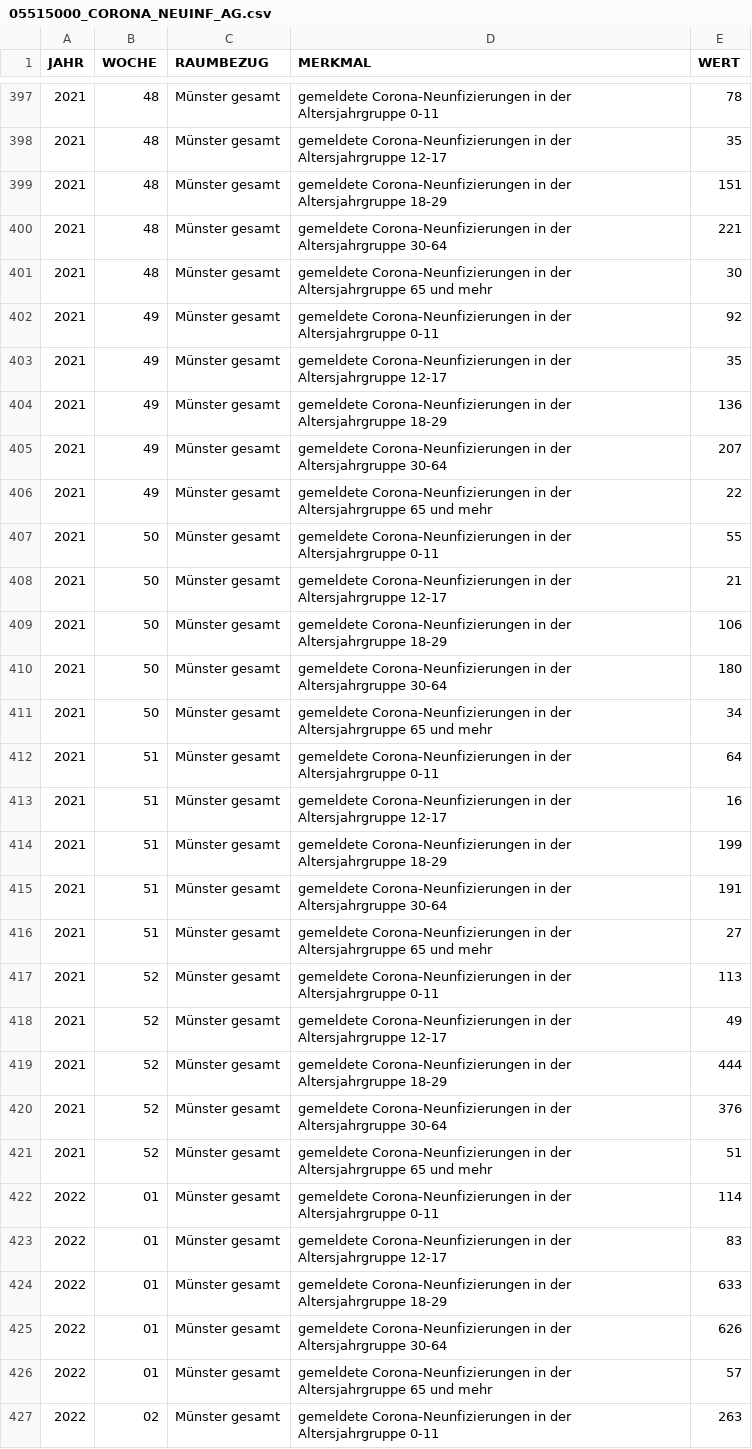
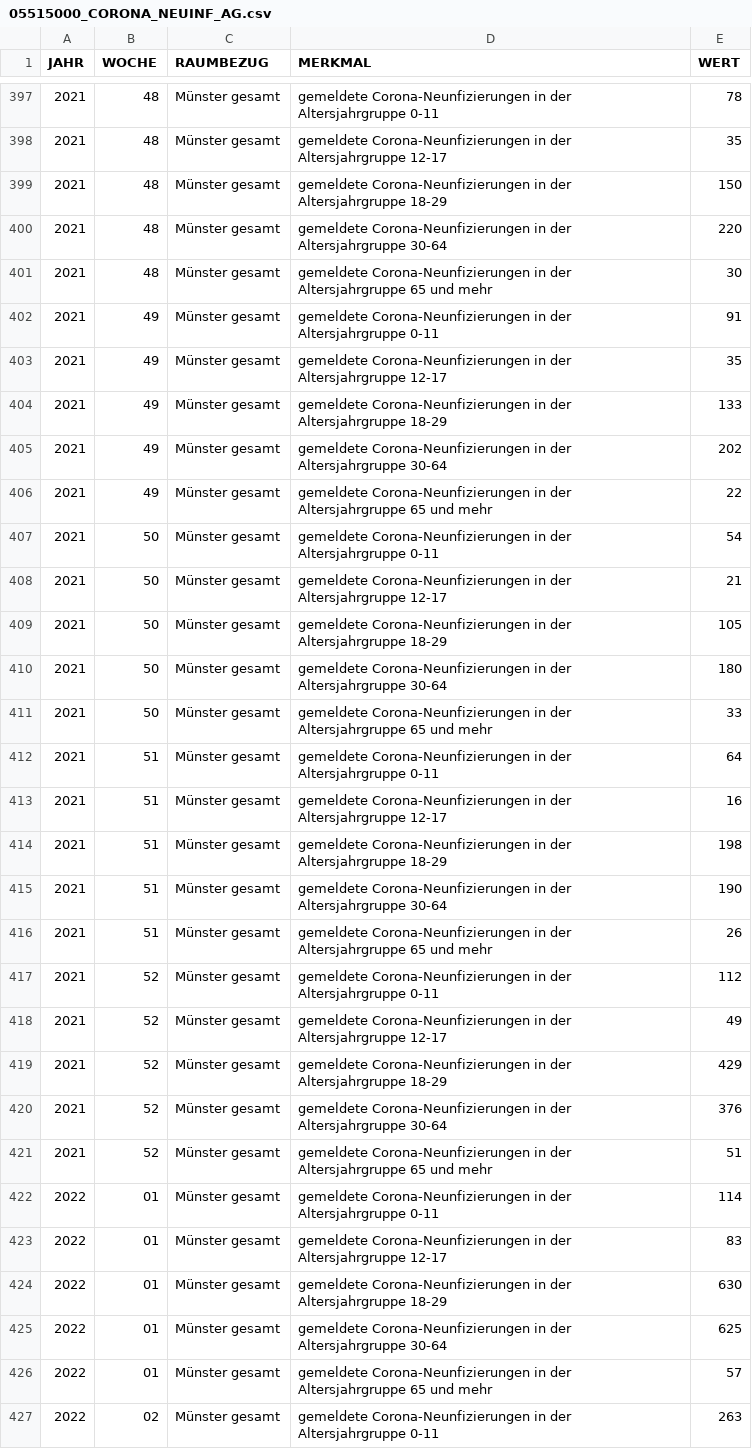
Before and after one commit to od-ms/resources, a CSV file: 05515000_CORONA_NEUINF_AG.csv, drawn as a sheet; only a part is shown, gaps mark what is left out; the diff covers the shown part only.

```diff
--- a/05515000_CORONA_NEUINF_AG.csv
+++ b/05515000_CORONA_NEUINF_AG.csv
@@ -398,23 +398,23 @@
 2021,48,"Münster gesamt","gemeldete Corona-Neunfizierungen in der Altersjahrgruppe 12-17",35
-2021,48,"Münster gesamt","gemeldete Corona-Neunfizierungen in der Altersjahrgruppe 18-29",151
-2021,48,"Münster gesamt","gemeldete Corona-Neunfizierungen in der Altersjahrgruppe 30-64",221
+2021,48,"Münster gesamt","gemeldete Corona-Neunfizierungen in der Altersjahrgruppe 18-29",150
+2021,48,"Münster gesamt","gemeldete Corona-Neunfizierungen in der Altersjahrgruppe 30-64",220
 2021,48,"Münster gesamt","gemeldete Corona-Neunfizierungen in der Altersjahrgruppe 65 und mehr",30
-2021,49,"Münster gesamt","gemeldete Corona-Neunfizierungen in der Altersjahrgruppe 0-11",92
+2021,49,"Münster gesamt","gemeldete Corona-Neunfizierungen in der Altersjahrgruppe 0-11",91
 2021,49,"Münster gesamt","gemeldete Corona-Neunfizierungen in der Altersjahrgruppe 12-17",35
-2021,49,"Münster gesamt","gemeldete Corona-Neunfizierungen in der Altersjahrgruppe 18-29",136
-2021,49,"Münster gesamt","gemeldete Corona-Neunfizierungen in der Altersjahrgruppe 30-64",207
+2021,49,"Münster gesamt","gemeldete Corona-Neunfizierungen in der Altersjahrgruppe 18-29",133
+2021,49,"Münster gesamt","gemeldete Corona-Neunfizierungen in der Altersjahrgruppe 30-64",202
 2021,49,"Münster gesamt","gemeldete Corona-Neunfizierungen in der Altersjahrgruppe 65 und mehr",22
-2021,50,"Münster gesamt","gemeldete Corona-Neunfizierungen in der Altersjahrgruppe 0-11",55
+2021,50,"Münster gesamt","gemeldete Corona-Neunfizierungen in der Altersjahrgruppe 0-11",54
 2021,50,"Münster gesamt","gemeldete Corona-Neunfizierungen in der Altersjahrgruppe 12-17",21
-2021,50,"Münster gesamt","gemeldete Corona-Neunfizierungen in der Altersjahrgruppe 18-29",106
+2021,50,"Münster gesamt","gemeldete Corona-Neunfizierungen in der Altersjahrgruppe 18-29",105
 2021,50,"Münster gesamt","gemeldete Corona-Neunfizierungen in der Altersjahrgruppe 30-64",180
-2021,50,"Münster gesamt","gemeldete Corona-Neunfizierungen in der Altersjahrgruppe 65 und mehr",34
+2021,50,"Münster gesamt","gemeldete Corona-Neunfizierungen in der Altersjahrgruppe 65 und mehr",33
 2021,51,"Münster gesamt","gemeldete Corona-Neunfizierungen in der Altersjahrgruppe 0-11",64
 2021,51,"Münster gesamt","gemeldete Corona-Neunfizierungen in der Altersjahrgruppe 12-17",16
-2021,51,"Münster gesamt","gemeldete Corona-Neunfizierungen in der Altersjahrgruppe 18-29",199
-2021,51,"Münster gesamt","gemeldete Corona-Neunfizierungen in der Altersjahrgruppe 30-64",191
-2021,51,"Münster gesamt","gemeldete Corona-Neunfizierungen in der Altersjahrgruppe 65 und mehr",27
-2021,52,"Münster gesamt","gemeldete Corona-Neunfizierungen in der Altersjahrgruppe 0-11",113
+2021,51,"Münster gesamt","gemeldete Corona-Neunfizierungen in der Altersjahrgruppe 18-29",198
+2021,51,"Münster gesamt","gemeldete Corona-Neunfizierungen in der Altersjahrgruppe 30-64",190
+2021,51,"Münster gesamt","gemeldete Corona-Neunfizierungen in der Altersjahrgruppe 65 und mehr",26
+2021,52,"Münster gesamt","gemeldete Corona-Neunfizierungen in der Altersjahrgruppe 0-11",112
 2021,52,"Münster gesamt","gemeldete Corona-Neunfizierungen in der Altersjahrgruppe 12-17",49
-2021,52,"Münster gesamt","gemeldete Corona-Neunfizierungen in der Altersjahrgruppe 18-29",444
+2021,52,"Münster gesamt","gemeldete Corona-Neunfizierungen in der Altersjahrgruppe 18-29",429
 2021,52,"Münster gesamt","gemeldete Corona-Neunfizierungen in der Altersjahrgruppe 30-64",376
@@ -423,4 +423,4 @@
 2022,01,"Münster gesamt","gemeldete Corona-Neunfizierungen in der Altersjahrgruppe 12-17",83
-2022,01,"Münster gesamt","gemeldete Corona-Neunfizierungen in der Altersjahrgruppe 18-29",633
-2022,01,"Münster gesamt","gemeldete Corona-Neunfizierungen in der Altersjahrgruppe 30-64",626
+2022,01,"Münster gesamt","gemeldete Corona-Neunfizierungen in der Altersjahrgruppe 18-29",630
+2022,01,"Münster gesamt","gemeldete Corona-Neunfizierungen in der Altersjahrgruppe 30-64",625
 2022,01,"Münster gesamt","gemeldete Corona-Neunfizierungen in der Altersjahrgruppe 65 und mehr",57
```
Also changed, not shown: 6 added rows, 1 removed row and 16 edited cells elsewhere in this file, 05515000_CORONA_NEUINF.csv, 05515000_CORONA_NEUINF_STADTTEILE.csv.
